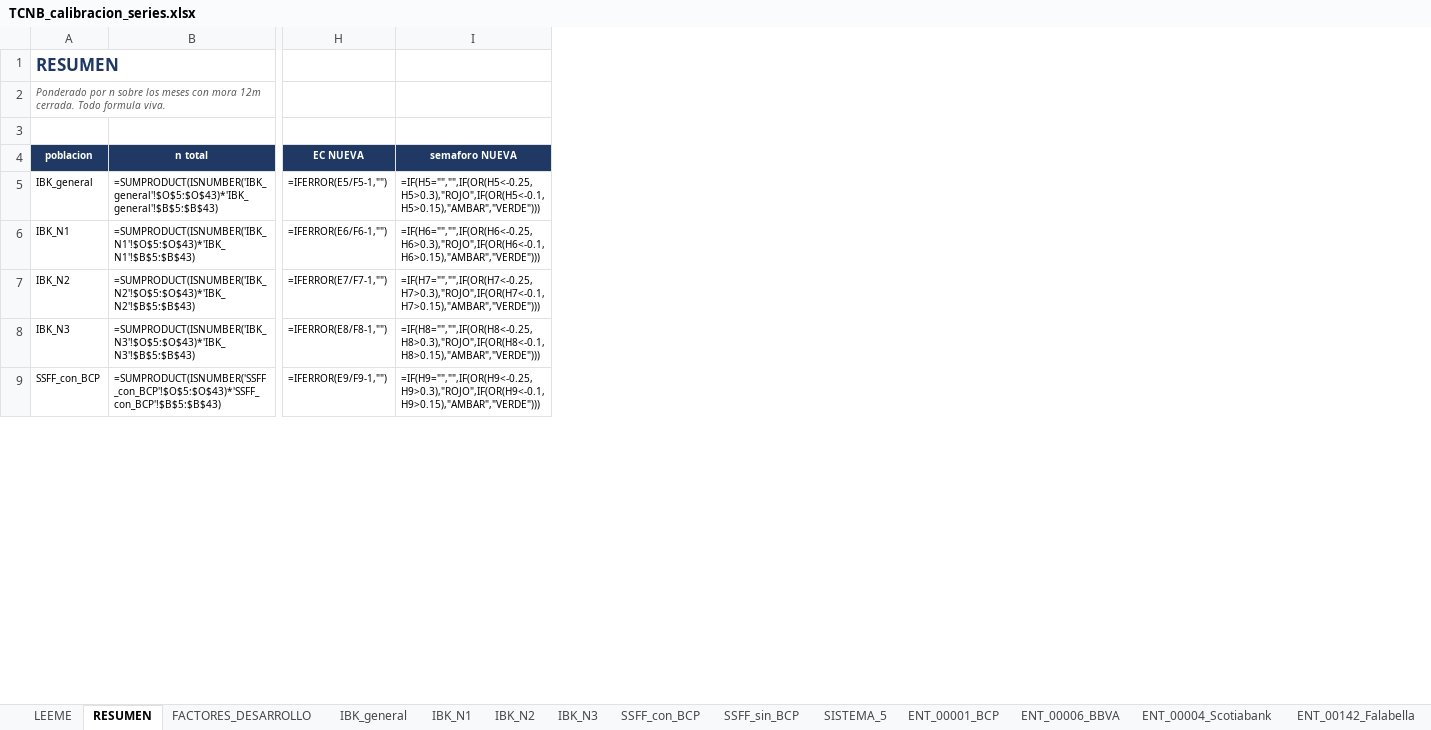
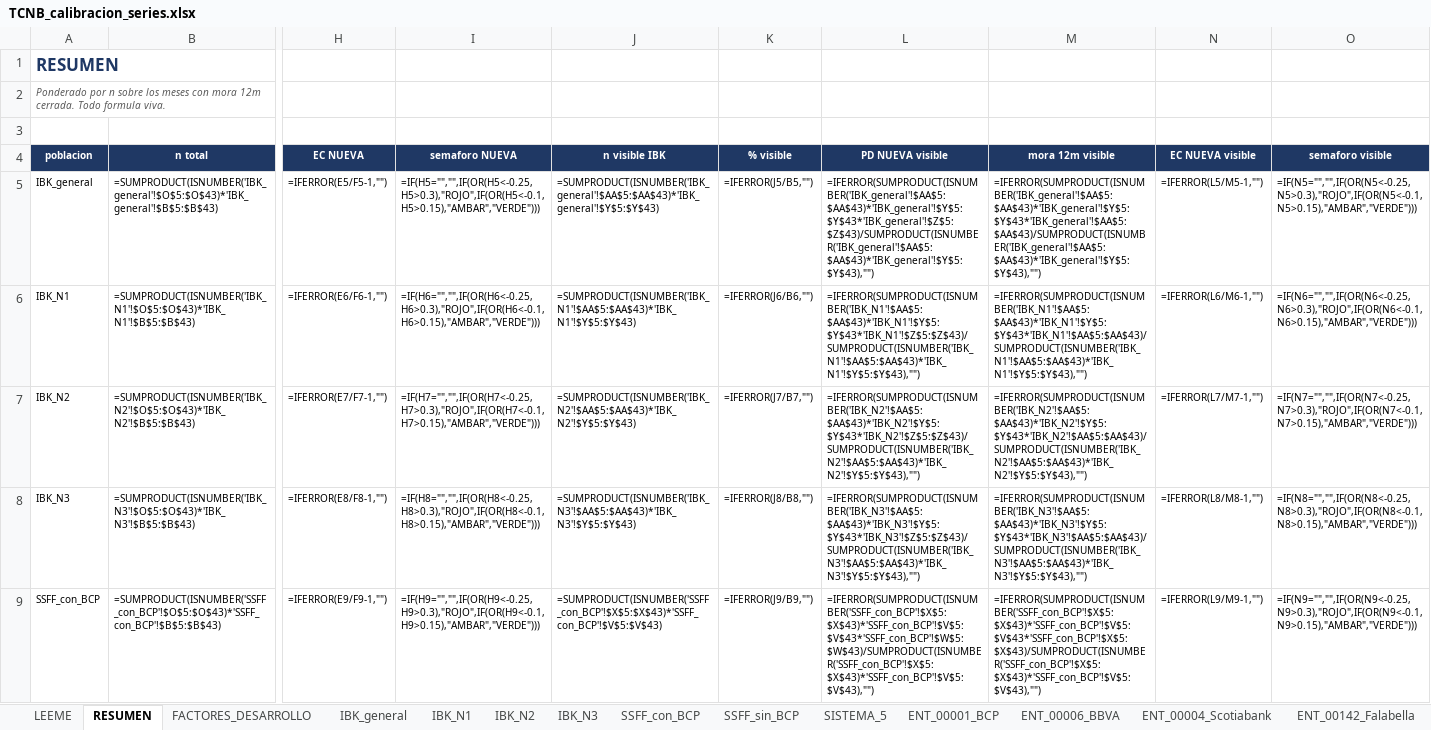
Before and after one commit to KARL961709/mcp-runner, an Excel workbook: entregables/TCNB_calibracion_series.xlsx, sheet RESUMEN, drawn as a sheet; only a part is shown, gaps mark what is left out; values as stored, in another font and other column widths than the file's, no borders; formulas without a stored value are shown as written; the diff names each change by its address in the sheet, - before the commit and + after, or states it on an @@ line.

```diff
--- a/entregables/TCNB_calibracion_series.xlsx (sheet RESUMEN)
+++ b/entregables/TCNB_calibracion_series.xlsx (sheet RESUMEN)
+column J (n visible IBK), rows 5-9: =SUMPRODUCT(ISNUMBER('IBK_general'!$AA$5:$AA$43)*'IBK_general'!$Y$5:$Y$43) | =SUMPRODUCT(ISNUMBER('IBK_N1'!$AA$5:$AA$43)*'IBK_N1'!$Y$5:$Y$43) | =SUMPRODUCT(ISNUMBER('IBK_N2'!$AA$5:$AA$43)*'IBK_N2'!$Y$5:$Y$43) | =SUMPRODUCT(ISNUMBER('IBK_N3'!$AA$5:$AA$43)*'IBK_N3'!$Y$5:$Y$43) | =SUMPRODUCT(ISNUMBER('SSFF_con_BCP'!$X$5:$X$43)*'SSFF_con_BCP'!$V$5:$V$43)
+column K (% visible), rows 5-9: =IFERROR(J5/B5,"") | =IFERROR(J6/B6,"") | =IFERROR(J7/B7,"") | =IFERROR(J8/B8,"") | =IFERROR(J9/B9,"")
+column L (PD NUEVA visible), rows 5-9: =IFERROR(SUMPRODUCT(ISNUMBER('IBK_general'!$AA$5:$AA$43)*'IBK_general'!$Y$5:$Y$43*'IBK_general'!$Z$5:$Z$43)/SUMPRODUCT(ISNUMBER('IBK_general'!$AA$5:$AA$43)*'IBK_general'!$Y$5:$Y$43),"") | =IFERROR(SUMPRODUCT(ISNUMBER('IBK_N1'!$AA$5:$AA$43)*'IBK_N1'!$Y$5:$Y$43*'IBK_N1'!$Z$5:$Z$43)/SUMPRODUCT(ISNUMBER('IBK_N1'!$AA$5:$AA$43)*'IBK_N1'!$Y$5:$Y$43),"") | =IFERROR(SUMPRODUCT(ISNUMBER('IBK_N2'!$AA$5:$AA$43)*'IBK_N2'!$Y$5:$Y$43*'IBK_N2'!$Z$5:$Z$43)/SUMPRODUCT(ISNUMBER('IBK_N2'!$AA$5:$AA$43)*'IBK_N2'!$Y$5:$Y$43),"") | =IFERROR(SUMPRODUCT(ISNUMBER('IBK_N3'!$AA$5:$AA$43)*'IBK_N3'!$Y$5:$Y$43*'IBK_N3'!$Z$5:$Z$43)/SUMPRODUCT(ISNUMBER('IBK_N3'!$AA$5:$AA$43)*'IBK_N3'!$Y$5:$Y$43),"") | =IFERROR(SUMPRODUCT(ISNUMBER('SSFF_con_BCP'!$X$5:$X$43)*'SSFF_con_BCP'!$V$5:$V$43*'SSFF_con_BCP'!$W$5:$W$43)/SUMPRODUCT(ISNUMBER('SSFF_con_BCP'!$X$5:$X$43)*'SSFF_con_BCP'!$V$5:$V$43),"")
+column M (mora 12m visible), rows 5-9: =IFERROR(SUMPRODUCT(ISNUMBER('IBK_general'!$AA$5:$AA$43)*'IBK_general'!$Y$5:$Y$43*'IBK_general'!$AA$5:$AA$43)/SUMPRODUCT(ISNUMBER('IBK_general'!$AA$5:$AA$43)*'IBK_general'!$Y$5:$Y$43),"") | =IFERROR(SUMPRODUCT(ISNUMBER('IBK_N1'!$AA$5:$AA$43)*'IBK_N1'!$Y$5:$Y$43*'IBK_N1'!$AA$5:$AA$43)/SUMPRODUCT(ISNUMBER('IBK_N1'!$AA$5:$AA$43)*'IBK_N1'!$Y$5:$Y$43),"") | =IFERROR(SUMPRODUCT(ISNUMBER('IBK_N2'!$AA$5:$AA$43)*'IBK_N2'!$Y$5:$Y$43*'IBK_N2'!$AA$5:$AA$43)/SUMPRODUCT(ISNUMBER('IBK_N2'!$AA$5:$AA$43)*'IBK_N2'!$Y$5:$Y$43),"") | =IFERROR(SUMPRODUCT(ISNUMBER('IBK_N3'!$AA$5:$AA$43)*'IBK_N3'!$Y$5:$Y$43*'IBK_N3'!$AA$5:$AA$43)/SUMPRODUCT(ISNUMBER('IBK_N3'!$AA$5:$AA$43)*'IBK_N3'!$Y$5:$Y$43),"") | =IFERROR(SUMPRODUCT(ISNUMBER('SSFF_con_BCP'!$X$5:$X$43)*'SSFF_con_BCP'!$V$5:$V$43*'SSFF_con_BCP'!$X$5:$X$43)/SUMPRODUCT(ISNUMBER('SSFF_con_BCP'!$X$5:$X$43)*'SSFF_con_BCP'!$V$5:$V$43),"")
+column N (EC NUEVA visible), rows 5-9: =IFERROR(L5/M5-1,"") | =IFERROR(L6/M6-1,"") | =IFERROR(L7/M7-1,"") | =IFERROR(L8/M8-1,"") | =IFERROR(L9/M9-1,"")
+column O (semaforo visible), rows 5-9: =IF(N5="","",IF(OR(N5<-0.25,N5>0.3),"ROJO",IF(OR(N5<-0.1,N5>0.15),"AMBAR","VERDE"))) | =IF(N6="","",IF(OR(N6<-0.25,N6>0.3),"ROJO",IF(OR(N6<-0.1,N6>0.15),"AMBAR","VERDE"))) | =IF(N7="","",IF(OR(N7<-0.25,N7>0.3),"ROJO",IF(OR(N7<-0.1,N7>0.15),"AMBAR","VERDE"))) | =IF(N8="","",IF(OR(N8<-0.25,N8>0.3),"ROJO",IF(OR(N8<-0.1,N8>0.15),"AMBAR","VERDE"))) | =IF(N9="","",IF(OR(N9<-0.25,N9>0.3),"ROJO",IF(OR(N9<-0.1,N9>0.15),"AMBAR","VERDE")))
```
Also changed, not shown: sheet LEEME, sheet ENT_00004_Scotiabank, sheet ENT_00142_Falabella, sheet SSFF_sin_BCP, sheet ENT_00006_BBVA, sheet SSFF_con_BCP, 6 more sheets.
